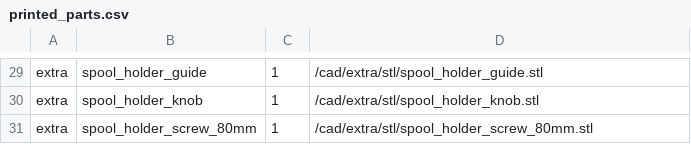
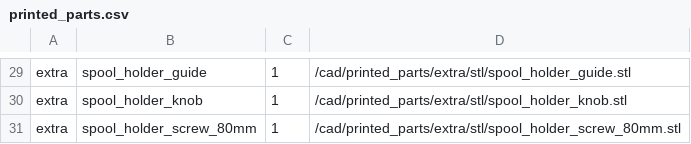
Before and after one commit to Rat-Rig/V-core-3, a CSV file: docs/src/bom/printed_parts.csv, drawn as a sheet; only a part is shown, gaps mark what is left out; the diff covers the shown part only; the diff names each change by its address in the sheet, - before the commit and + after, or states it on an @@ line.

```diff
--- a/docs/src/bom/printed_parts.csv
+++ b/docs/src/bom/printed_parts.csv
-D29: /cad/extra/stl/spool_holder_guide.stl
+D29: /cad/printed_parts/extra/stl/spool_holder_guide.stl
-D30: /cad/extra/stl/spool_holder_knob.stl
+D30: /cad/printed_parts/extra/stl/spool_holder_knob.stl
-D31: /cad/extra/stl/spool_holder_screw_80mm.stl
+D31: /cad/printed_parts/extra/stl/spool_holder_screw_80mm.stl
```
Also changed, not shown: 28 edited cells elsewhere in this file.
